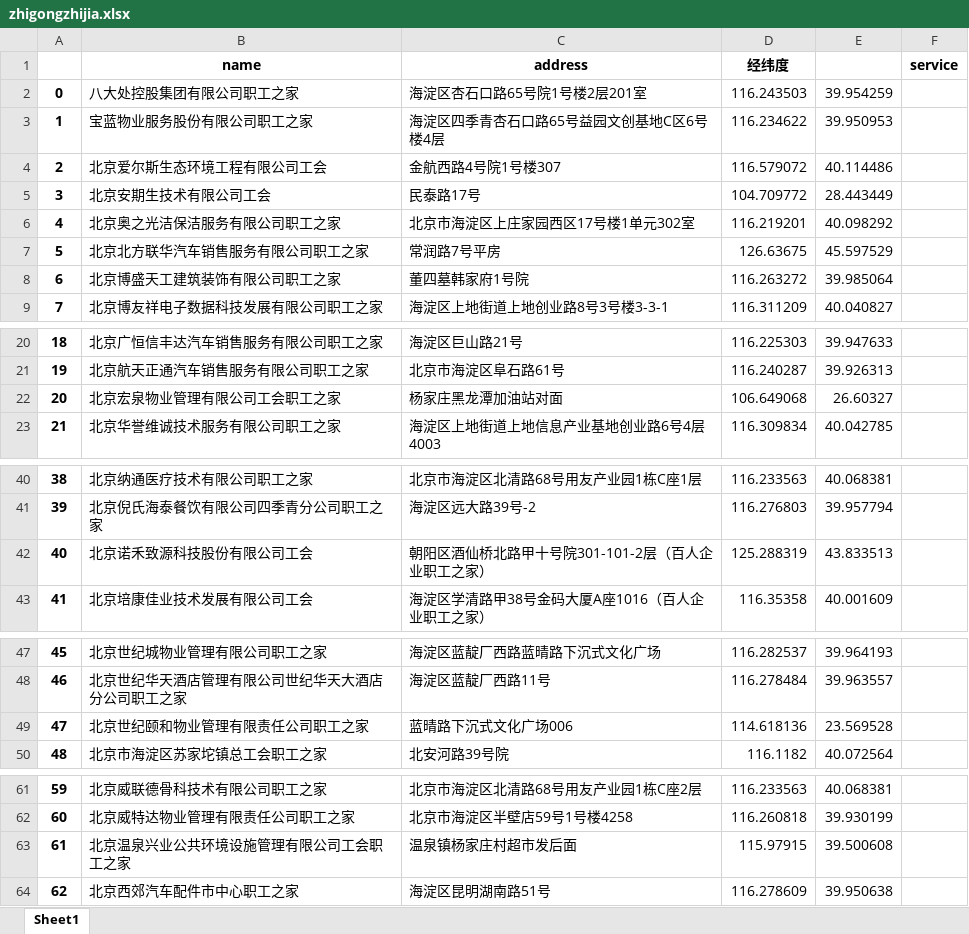
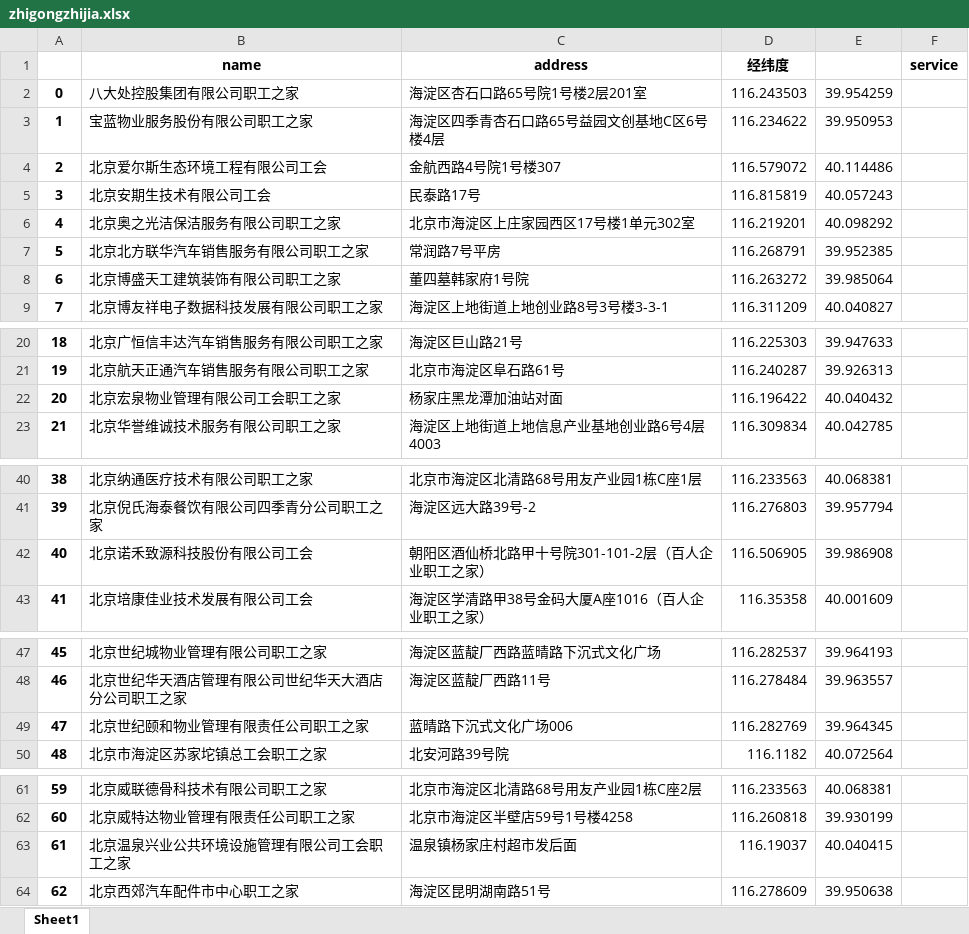
Before and after one commit to hatsune-miku/gg-map, an Excel workbook: app/src/main/assets/zhigongzhijia.xlsx, sheet Sheet1, drawn as a sheet; only a part is shown, gaps mark what is left out; values as stored, in another font and other column widths than the file's, no borders; the diff covers the shown part only; the diff names each change by its address in the sheet, - before the commit and + after, or states it on an @@ line.

```diff
--- a/app/src/main/assets/zhigongzhijia.xlsx (sheet Sheet1)
+++ b/app/src/main/assets/zhigongzhijia.xlsx (sheet Sheet1)
-D5 (经纬度): 104.709772
+D5 (经纬度): 116.815819
-E5: 28.443449
+E5: 40.057243
-D7 (经纬度): 126.63675
+D7 (经纬度): 116.268791
-E7: 45.597529
+E7: 39.952385
-D22 (经纬度): 106.649068
+D22 (经纬度): 116.196422
-E22: 26.60327
+E22: 40.040432
-D42 (经纬度): 125.288319
+D42 (经纬度): 116.506905
-E42: 43.833513
+E42: 39.986908
-D49 (经纬度): 114.618136
+D49 (经纬度): 116.282769
-E49: 23.569528
+E49: 39.964345
-D63 (经纬度): 115.97915
+D63 (经纬度): 116.19037
-E63: 39.500608
+E63: 40.040415
```
Also changed, not shown: 4 edited cells elsewhere in this sheet, app/src/main/assets/jiankangyizhan.xlsx, app/src/main/assets/jiedaofuwuzhan.xlsx, 20 other files.
